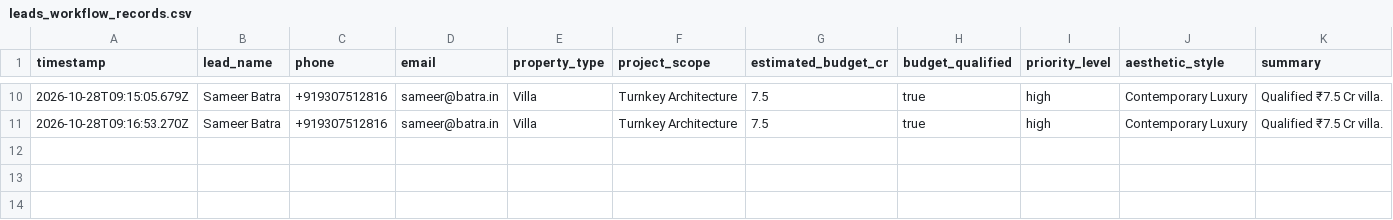
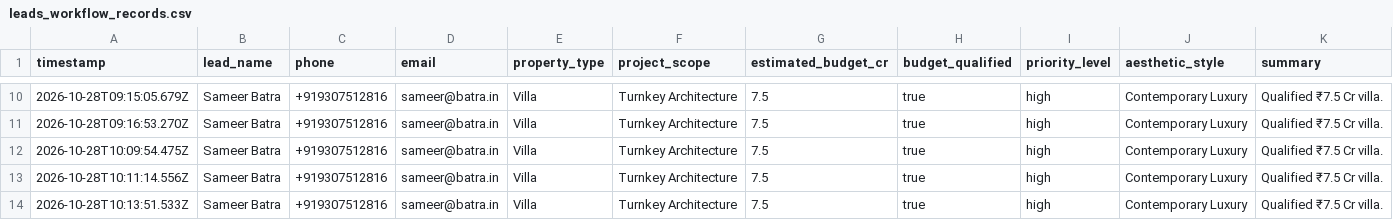
Before and after one commit to MeetChhugani/Voice-Calling-Agent, a CSV file: data/leads_workflow_records.csv, drawn as a sheet; only a part is shown, gaps mark what is left out; rows hold the shown columns only; the diff names each change by its address in the sheet, - before the commit and + after, or states it on an @@ line.

```diff
--- a/data/leads_workflow_records.csv
+++ b/data/leads_workflow_records.csv
+row 12: 2026-10-28T10:09:54.475Z | Sameer Batra | +919307512816 | sameer@batra.in | Villa | Turnkey Architecture | 7.5 | true | high | Contemporary Luxury | Qualified ₹7.5 Cr villa.
+row 13: 2026-10-28T10:11:14.556Z | Sameer Batra | +919307512816 | sameer@batra.in | Villa | Turnkey Architecture | 7.5 | true | high | Contemporary Luxury | Qualified ₹7.5 Cr villa.
+row 14: 2026-10-28T10:13:51.533Z | Sameer Batra | +919307512816 | sameer@batra.in | Villa | Turnkey Architecture | 7.5 | true | high | Contemporary Luxury | Qualified ₹7.5 Cr villa.
```
Also changed, not shown: data/test_records.csv, 23 other files.
